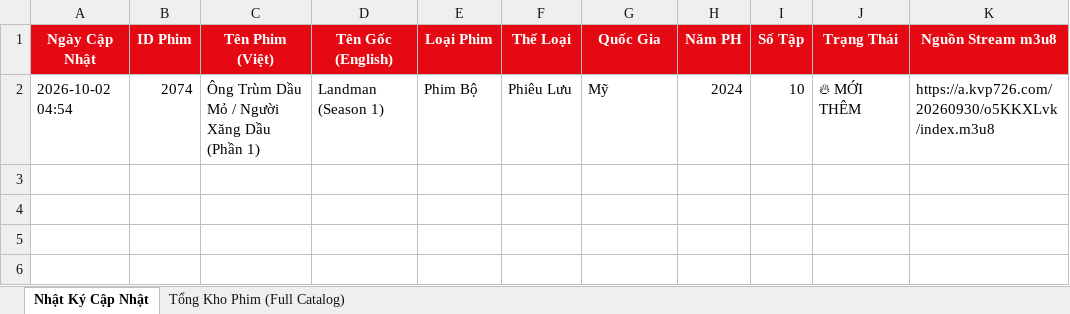
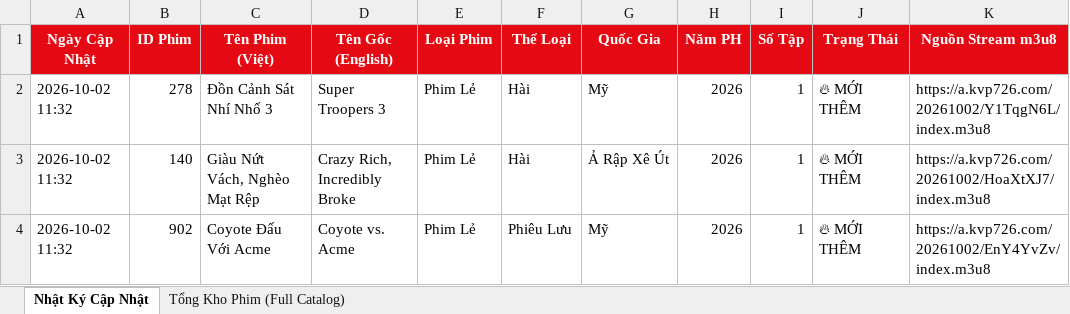
Before and after one commit to exorcisthb/Phim, an Excel workbook: movie_changes_report.xlsx, sheet Nhật Ký Cập Nhật, drawn as a sheet; values as stored, in another font and other column widths than the file's, no borders; removed rows and columns are numbered as before the commit, all else as after; the diff names each change by its address in the sheet, - before the commit and + after, or states it on an @@ line.

```diff
--- a/movie_changes_report.xlsx (sheet Nhật Ký Cập Nhật)
+++ b/movie_changes_report.xlsx (sheet Nhật Ký Cập Nhật)
-row 2: 2026-10-02 04:54 | 2074 | Ông Trùm Dầu Mỏ / Người Xăng Dầu (Phần 1) | Landman (Season 1) | Phim Bộ | Phiêu Lưu | Mỹ | 2024 | 10 | 🔥 MỚI THÊM | https://a.kvp726.com/20260930/o5KKXLvk/index.m3u8
+row 2: 2026-10-02 11:32 | 278 | Đồn Cảnh Sát Nhí Nhố 3 | Super Troopers 3 | Phim Lẻ | Hài | Mỹ | 2026 | 1 | 🔥 MỚI THÊM | https://a.kvp726.com/20261002/Y1TqgN6L/index.m3u8
+row 3: 2026-10-02 11:32 | 140 | Giàu Nứt Vách, Nghèo Mạt Rệp | Crazy Rich, Incredibly Broke | Phim Lẻ | Hài | Ả Rập Xê Út | 2026 | 1 | 🔥 MỚI THÊM | https://a.kvp726.com/20261002/HoaXtXJ7/index.m3u8
+row 4: 2026-10-02 11:32 | 902 | Coyote Đấu Với Acme | Coyote vs. Acme | Phim Lẻ | Phiêu Lưu | Mỹ | 2026 | 1 | 🔥 MỚI THÊM | https://a.kvp726.com/20261002/EnY4YvZv/index.m3u8
```
Also changed, not shown: sheet Tổng Kho Phim (Full Catalog), 2 other files.
